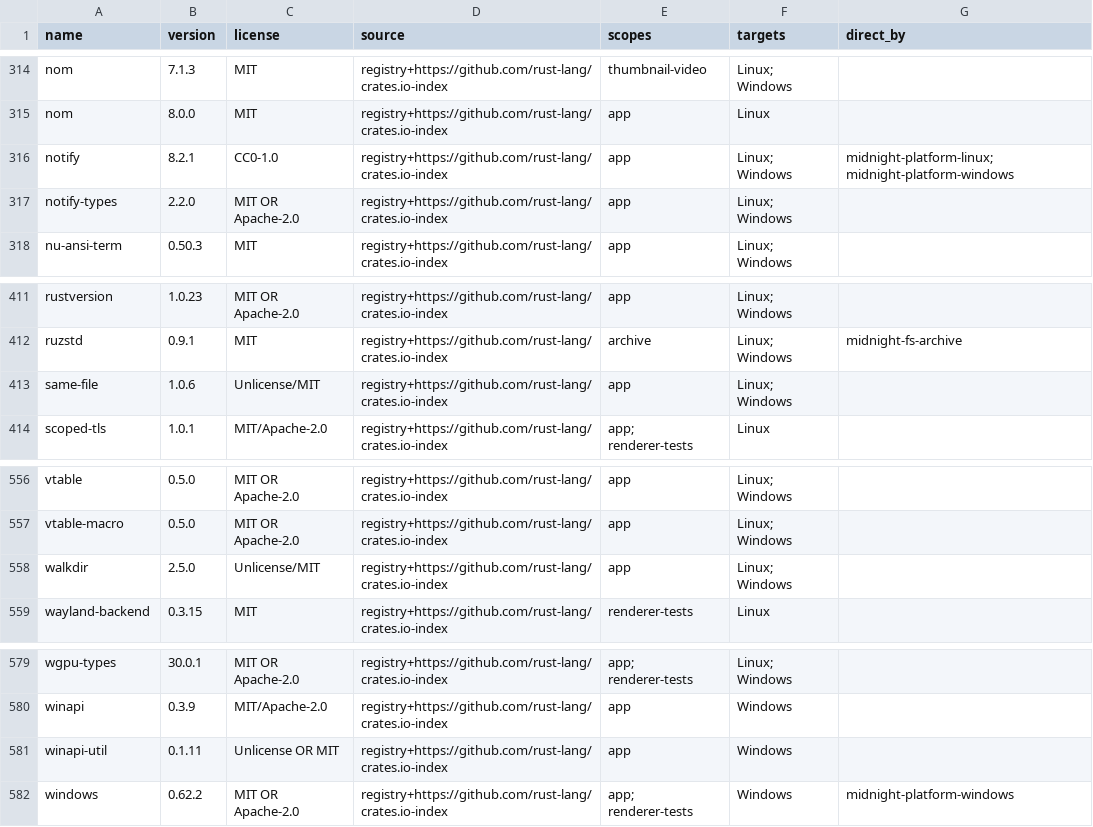
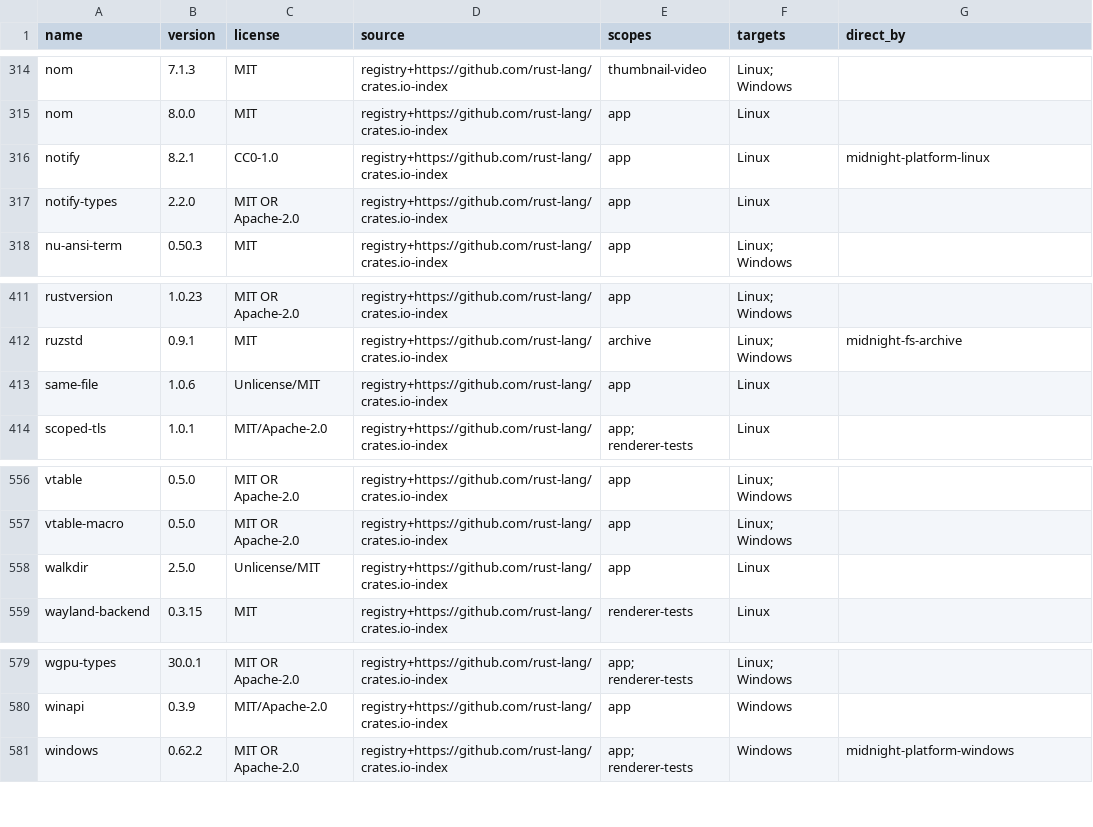
Before and after one commit to TomasJelinek/fm, a CSV file: docs/dependencies/cargo-licenses.csv, drawn as a sheet; only a part is shown, gaps mark what is left out.

```diff
--- a/docs/dependencies/cargo-licenses.csv
+++ b/docs/dependencies/cargo-licenses.csv
@@ -315,4 +315,4 @@ nom,7.1.3,MIT,registry+https://github.com/rust-lang/crates.io-index,thumbnail-vi
 nom,8.0.0,MIT,registry+https://github.com/rust-lang/crates.io-index,app,Linux,
-notify,8.2.1,CC0-1.0,registry+https://github.com/rust-lang/crates.io-index,app,Linux; Windows,midnight-platform-linux; midnight-platform-windows
-notify-types,2.2.0,MIT OR Apache-2.0,registry+https://github.com/rust-lang/crates.io-index,app,Linux; Windows,
+notify,8.2.1,CC0-1.0,registry+https://github.com/rust-lang/crates.io-index,app,Linux,midnight-platform-linux
+notify-types,2.2.0,MIT OR Apache-2.0,registry+https://github.com/rust-lang/crates.io-index,app,Linux,
 nu-ansi-term,0.50.3,MIT,registry+https://github.com/rust-lang/crates.io-index,app,Linux; Windows,
@@ -412,3 +412,3 @@ rustversion,1.0.23,MIT OR Apache-2.0,registry+https://github.com/rust-lang/crate
 ruzstd,0.9.1,MIT,registry+https://github.com/rust-lang/crates.io-index,archive,Linux; Windows,midnight-fs-archive
-same-file,1.0.6,Unlicense/MIT,registry+https://github.com/rust-lang/crates.io-index,app,Linux; Windows,
+same-file,1.0.6,Unlicense/MIT,registry+https://github.com/rust-lang/crates.io-index,app,Linux,
 scoped-tls,1.0.1,MIT/Apache-2.0,registry+https://github.com/rust-lang/crates.io-index,app; renderer-tests,Linux,
@@ -557,3 +557,3 @@ vtable,0.5.0,MIT OR Apache-2.0,registry+https://github.com/rust-lang/crates.io-i
 vtable-macro,0.5.0,MIT OR Apache-2.0,registry+https://github.com/rust-lang/crates.io-index,app,Linux; Windows,
-walkdir,2.5.0,Unlicense/MIT,registry+https://github.com/rust-lang/crates.io-index,app,Linux; Windows,
+walkdir,2.5.0,Unlicense/MIT,registry+https://github.com/rust-lang/crates.io-index,app,Linux,
 wayland-backend,0.3.15,MIT,registry+https://github.com/rust-lang/crates.io-index,renderer-tests,Linux,
@@ -580,3 +580,2 @@ wgpu-types,30.0.1,MIT OR Apache-2.0,registry+https://github.com/rust-lang/crates
 winapi,0.3.9,MIT/Apache-2.0,registry+https://github.com/rust-lang/crates.io-index,app,Windows,
-winapi-util,0.1.11,Unlicense OR MIT,registry+https://github.com/rust-lang/crates.io-index,app,Windows,
 windows,0.62.2,MIT OR Apache-2.0,registry+https://github.com/rust-lang/crates.io-index,app; renderer-tests,Windows,midnight-platform-windows
```
Also changed, not shown: 3 other files.
